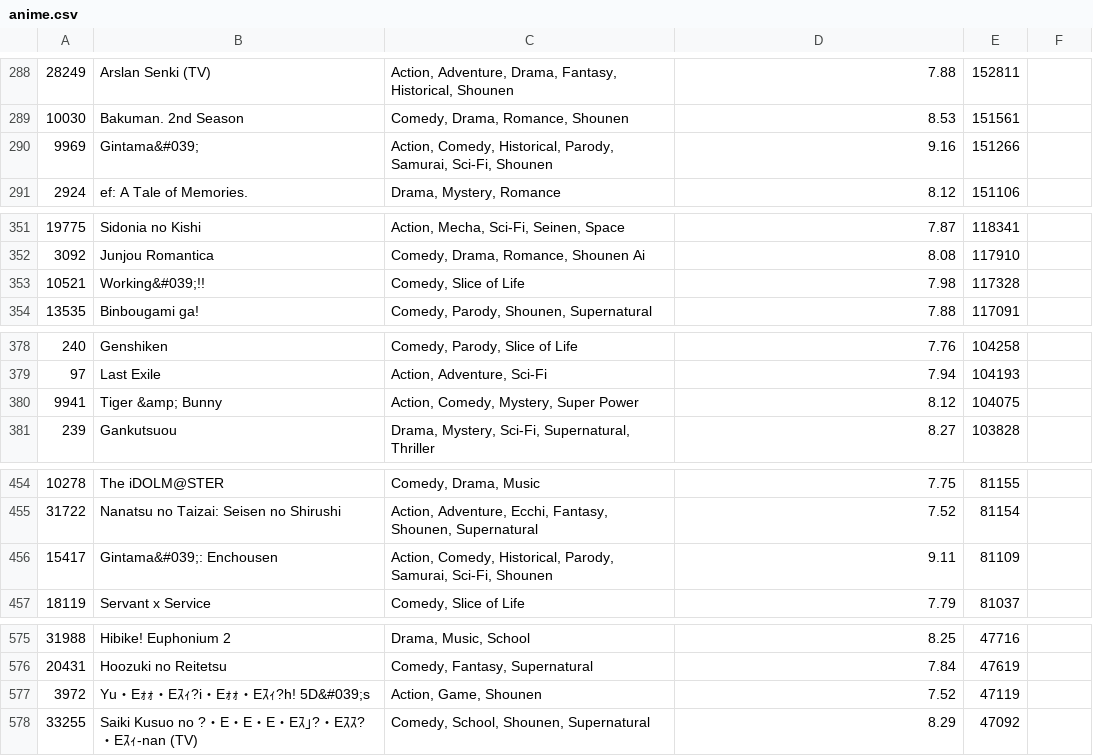
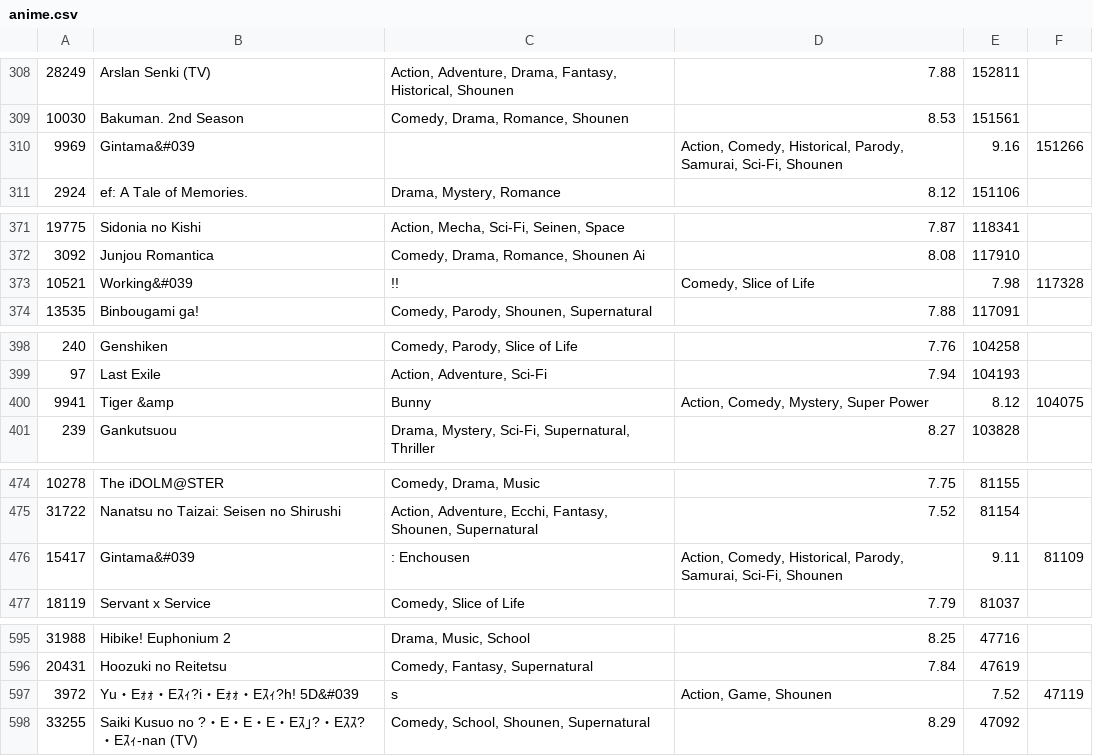
Before and after one commit to Jazhyc/discord-bot, a CSV file: anime.csv, drawn as a sheet; only a part is shown, gaps mark what is left out; the diff covers the shown part only.

```diff
--- a/anime.csv
+++ b/anime.csv
@@ -290 +310 @@
-9969,Gintama&#039;,"Action, Comedy, Historical, Parody, Samurai, Sci-Fi, Shounen",9.16,151266
+9969,Gintama&#039,,"Action, Comedy, Historical, Parody, Samurai, Sci-Fi, Shounen",9.16,151266
@@ -353 +373 @@
-10521,Working&#039;!!,"Comedy, Slice of Life",7.98,117328
+10521,Working&#039,!!,"Comedy, Slice of Life",7.98,117328
@@ -380 +400 @@
-9941,Tiger &amp; Bunny,"Action, Comedy, Mystery, Super Power",8.12,104075
+9941,Tiger &amp, Bunny,"Action, Comedy, Mystery, Super Power",8.12,104075
@@ -456 +476 @@
-15417,Gintama&#039;: Enchousen,"Action, Comedy, Historical, Parody, Samurai, Sci-Fi, Shounen",9.11,81109
+15417,Gintama&#039,: Enchousen,"Action, Comedy, Historical, Parody, Samurai, Sci-Fi, Shounen",9.11,81109
@@ -577 +597 @@
-3972,Yu・Eｫｫ・Eｽｨ?i・Eｫｫ・Eｽｨ?h! 5D&#039;s,"Action, Game, Shounen",7.52,47119
+3972,Yu・Eｫｫ・Eｽｨ?i・Eｫｫ・Eｽｨ?h! 5D&#039,s,"Action, Game, Shounen",7.52,47119
```
Also changed, not shown: 20 added rows and 35 edited cells elsewhere in this file, 2 other files.
